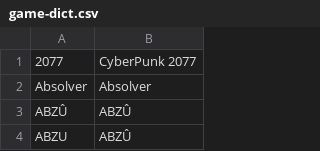
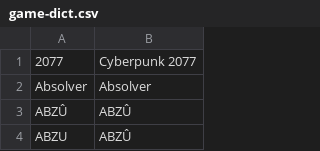
Before and after one commit to singularitypress/framed-year-in-review, a CSV file: scripts/game-dict.csv, drawn as a sheet; only a part is shown.

```diff
--- a/scripts/game-dict.csv
+++ b/scripts/game-dict.csv
@@ -1,2 +1,2 @@
-2077,CyberPunk 2077
+2077,Cyberpunk 2077
 Absolver,Absolver
```
Also changed, not shown: 6 other files.
